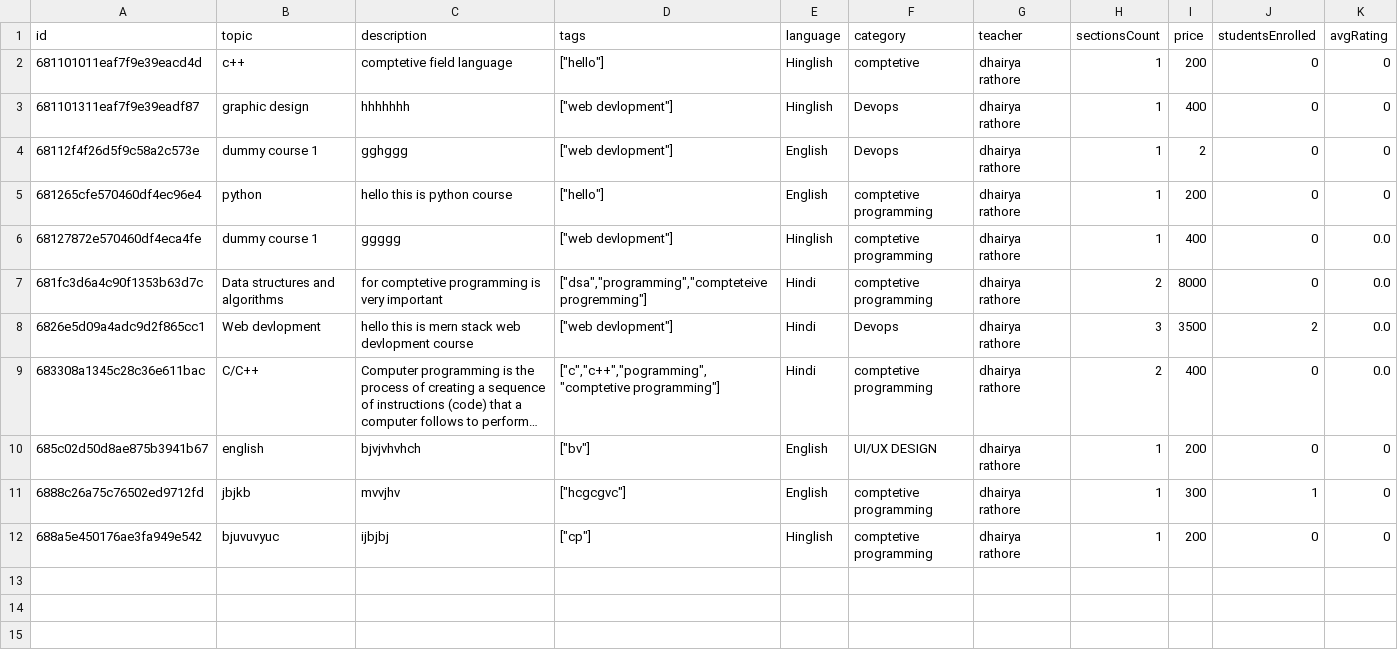
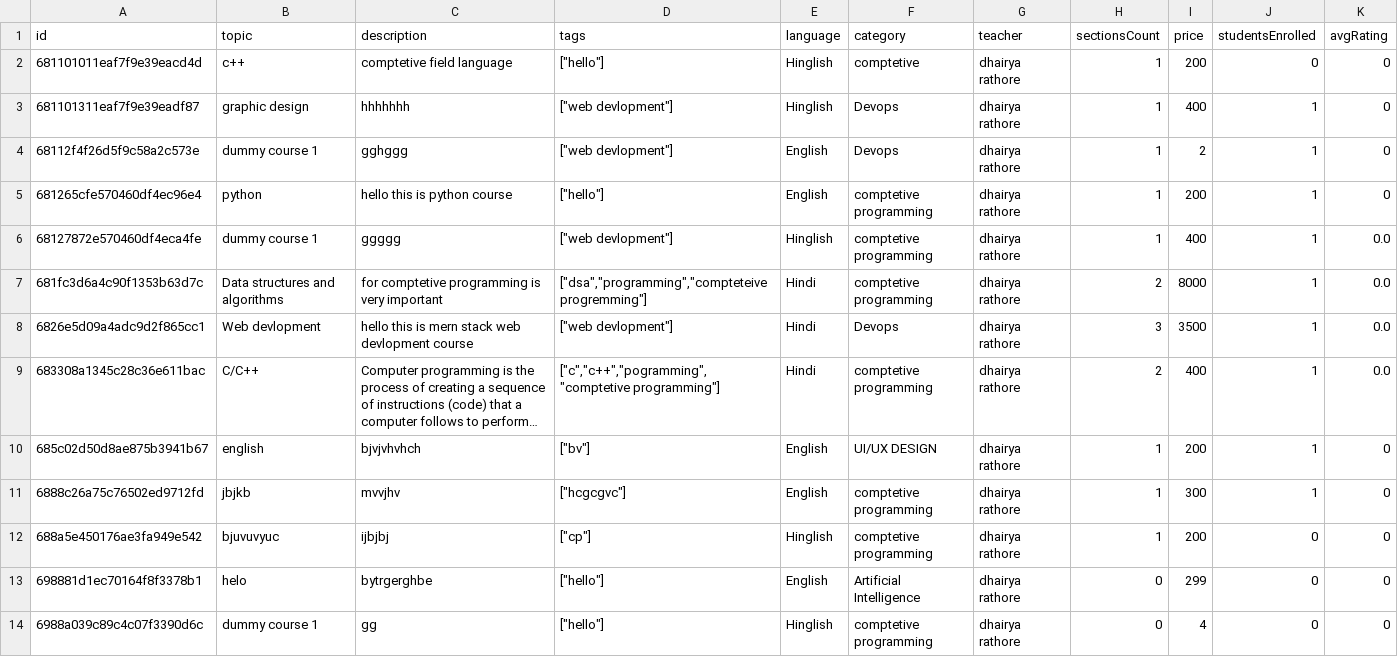
Before and after one commit to dhairyatherocker/STUDY-NOTION-EDTECH, a CSV file: ml-service/data.csv, drawn as a sheet; long unchanged cells end in …; the diff names each change by its address in the sheet, - before the commit and + after, or states it on an @@ line.

Commit message:
fixed

```diff
--- a/ml-service/data.csv
+++ b/ml-service/data.csv
-J3:J7 (studentsEnrolled): 0
+J3:J7 (studentsEnrolled): 1
-J8 (studentsEnrolled): 2
+J8 (studentsEnrolled): 1
-J9:J10 (studentsEnrolled): 0
+J9:J10 (studentsEnrolled): 1
+row 13: 698881d1ec70164f8f3378b1 | helo | bytrgerghbe | ["hello"] | English | Artificial Intelligence | dhairya rathore | 0 | 299 | 0 | 0
+row 14: 6988a039c89c4c07f3390d6c | dummy course 1 | gg | ["hello"] | Hinglish | comptetive programming | dhairya rathore | 0 | 4 | 0 | 0
```
